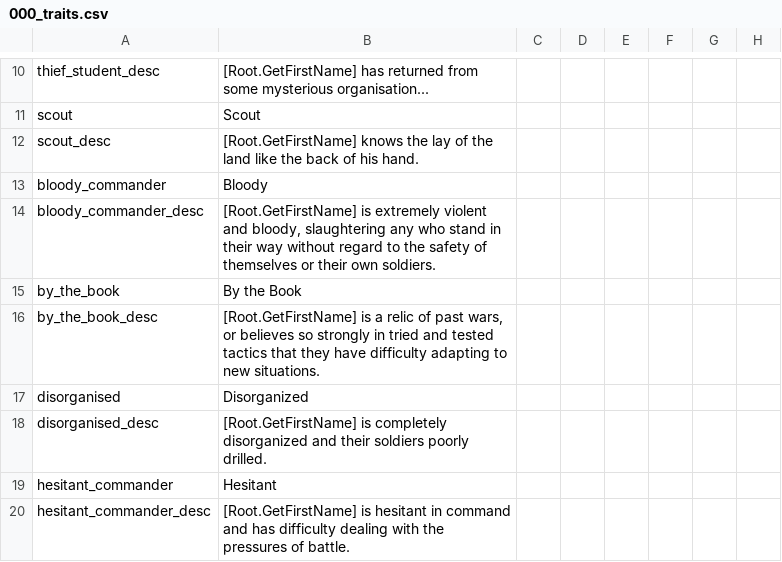
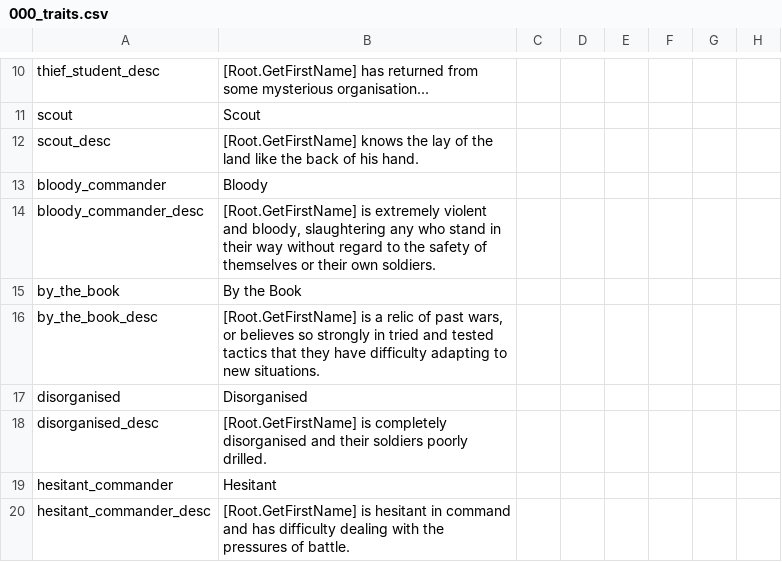
Before and after one commit to jjsfw-jumbi/elder-kings-ck2, a CSV file: localisation/000_traits.csv, drawn as a sheet; only a part is shown, gaps mark what is left out; the diff names each change by its address in the sheet, - before the commit and + after, or states it on an @@ line.

```diff
--- a/localisation/000_traits.csv
+++ b/localisation/000_traits.csv
-B17: Disorganized
+B17: Disorganised
-B18: …is completely disorganized and their…
+B18: …is completely disorganised and their…
```
Also changed, not shown: localisation/000_traderoutes.csv, localisation/000_vamp_events.csv, 7 other files.
